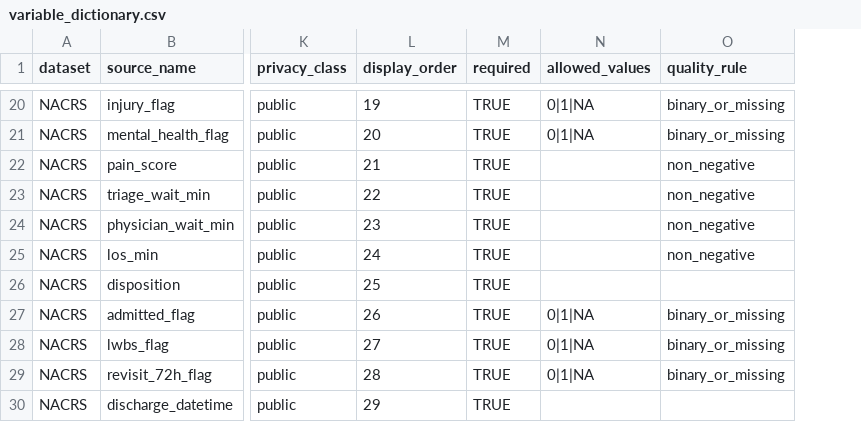
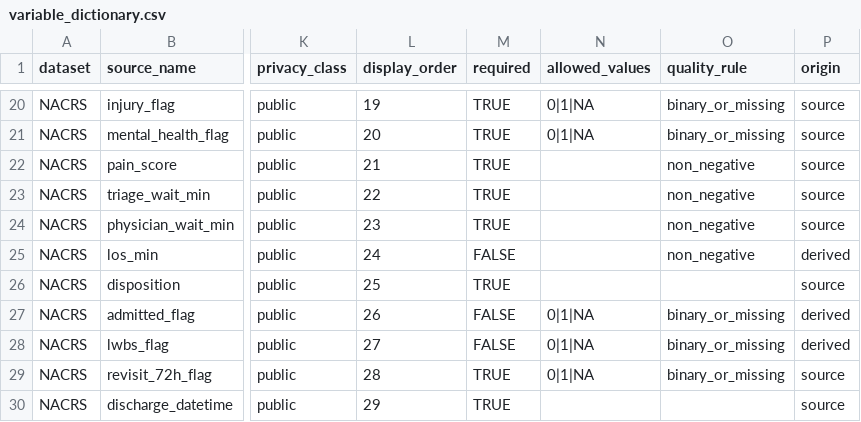
Before and after one commit to LaboratoireV/Project001_HealthData, a CSV file: config/variable_dictionary.csv, drawn as a sheet; only a part is shown, gaps mark what is left out; the diff covers the shown part only; the diff names each change by its address in the sheet, - before the commit and + after, or states it on an @@ line.

```diff
--- a/config/variable_dictionary.csv
+++ b/config/variable_dictionary.csv
+column P (origin), rows 20-30: source | source | source | source | source | derived | source | derived | derived | source | source
-M25 (required): TRUE
+M25 (required): FALSE
-M27:M28 (required): TRUE
+M27:M28 (required): FALSE
```
Also changed, not shown: 1 added row and 8 edited cells elsewhere in this file, 11 other files.
